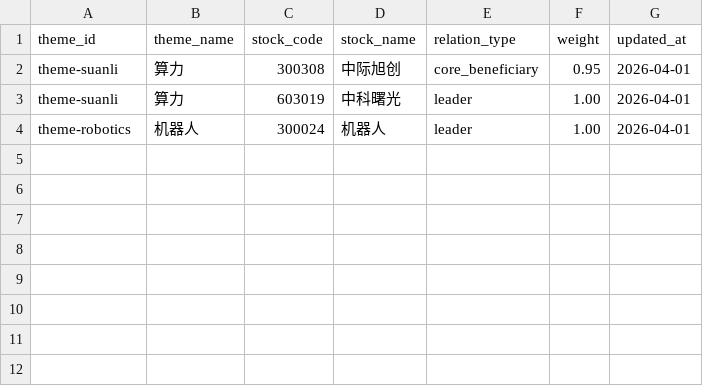
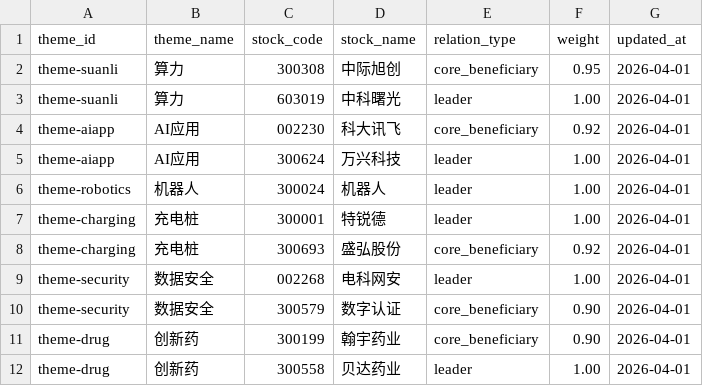
Before and after one commit to liutao773680119-cmyk/news-sentiment-analysis, a CSV file: data/reference/theme_stock_map.csv, drawn as a sheet; the diff names each change by its address in the sheet, - before the commit and + after, or states it on an @@ line.

Commit message:
feat: expand theme detection and seed mappings

```diff
--- a/data/reference/theme_stock_map.csv
+++ b/data/reference/theme_stock_map.csv
+row 4: theme-aiapp | AI应用 | 002230 | 科大讯飞 | core_beneficiary | 0.92 | 2026-04-01
+row 5: theme-aiapp | AI应用 | 300624 | 万兴科技 | leader | 1.00 | 2026-04-01
+row 7: theme-charging | 充电桩 | 300001 | 特锐德 | leader | 1.00 | 2026-04-01
+row 8: theme-charging | 充电桩 | 300693 | 盛弘股份 | core_beneficiary | 0.92 | 2026-04-01
+row 9: theme-security | 数据安全 | 002268 | 电科网安 | leader | 1.00 | 2026-04-01
+row 10: theme-security | 数据安全 | 300579 | 数字认证 | core_beneficiary | 0.90 | 2026-04-01
+row 11: theme-drug | 创新药 | 300199 | 翰宇药业 | core_beneficiary | 0.90 | 2026-04-01
+row 12: theme-drug | 创新药 | 300558 | 贝达药业 | leader | 1.00 | 2026-04-01
```
Also changed, not shown: 6 other files.
